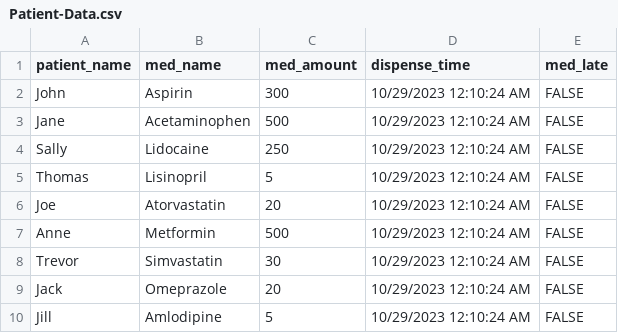
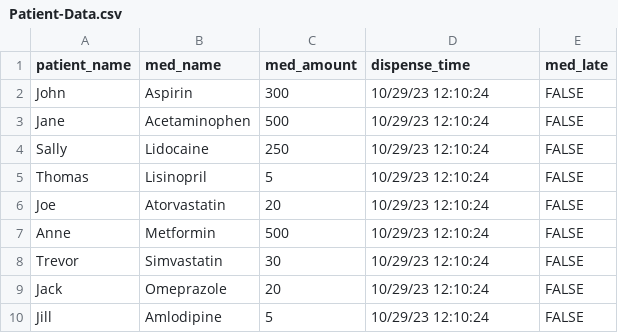
Before and after one commit to nivek694/HackNC_Project, a CSV file: HackNC_Project/Patient-Data.csv, drawn as a sheet.

```diff
--- a/HackNC_Project/Patient-Data.csv
+++ b/HackNC_Project/Patient-Data.csv
@@ -1,10 +1,10 @@
 patient_name,med_name,med_amount,dispense_time,med_late
-John,Aspirin,300,10/29/2023 12:10:24 AM,FALSE
-Jane,Acetaminophen,500,10/29/2023 12:10:24 AM,FALSE
-Sally,Lidocaine,250,10/29/2023 12:10:24 AM,FALSE
-Thomas,Lisinopril,5,10/29/2023 12:10:24 AM,FALSE
-Joe,Atorvastatin,20,10/29/2023 12:10:24 AM,FALSE
-Anne,Metformin,500,10/29/2023 12:10:24 AM,FALSE
-Trevor,Simvastatin,30,10/29/2023 12:10:24 AM,FALSE
-Jack,Omeprazole,20,10/29/2023 12:10:24 AM,FALSE
-Jill,Amlodipine,5,10/29/2023 12:10:24 AM,FALSE
+John,Aspirin,300,10/29/23 12:10:24,FALSE
+Jane,Acetaminophen,500,10/29/23 12:10:24,FALSE
+Sally,Lidocaine,250,10/29/23 12:10:24,FALSE
+Thomas,Lisinopril,5,10/29/23 12:10:24,FALSE
+Joe,Atorvastatin,20,10/29/23 12:10:24,FALSE
+Anne,Metformin,500,10/29/23 12:10:24,FALSE
+Trevor,Simvastatin,30,10/29/23 12:10:24,FALSE
+Jack,Omeprazole,20,10/29/23 12:10:24,FALSE
+Jill,Amlodipine,5,10/29/23 12:10:24,FALSE
```
Also changed, not shown: 1 other file.
